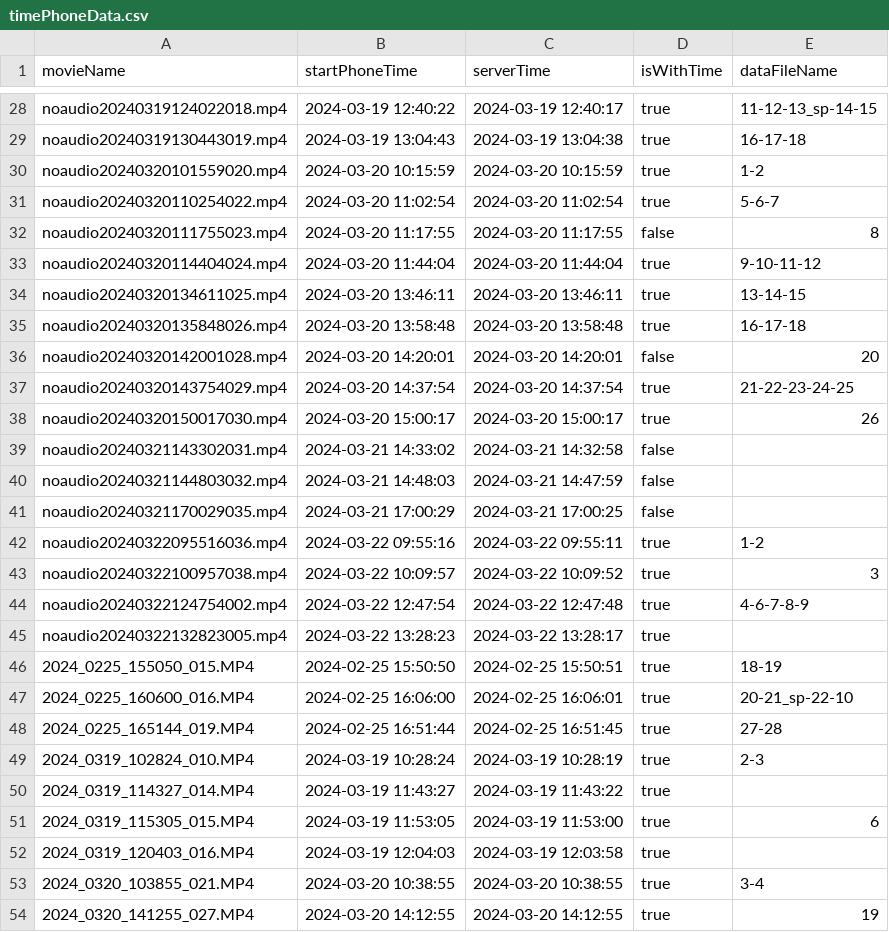
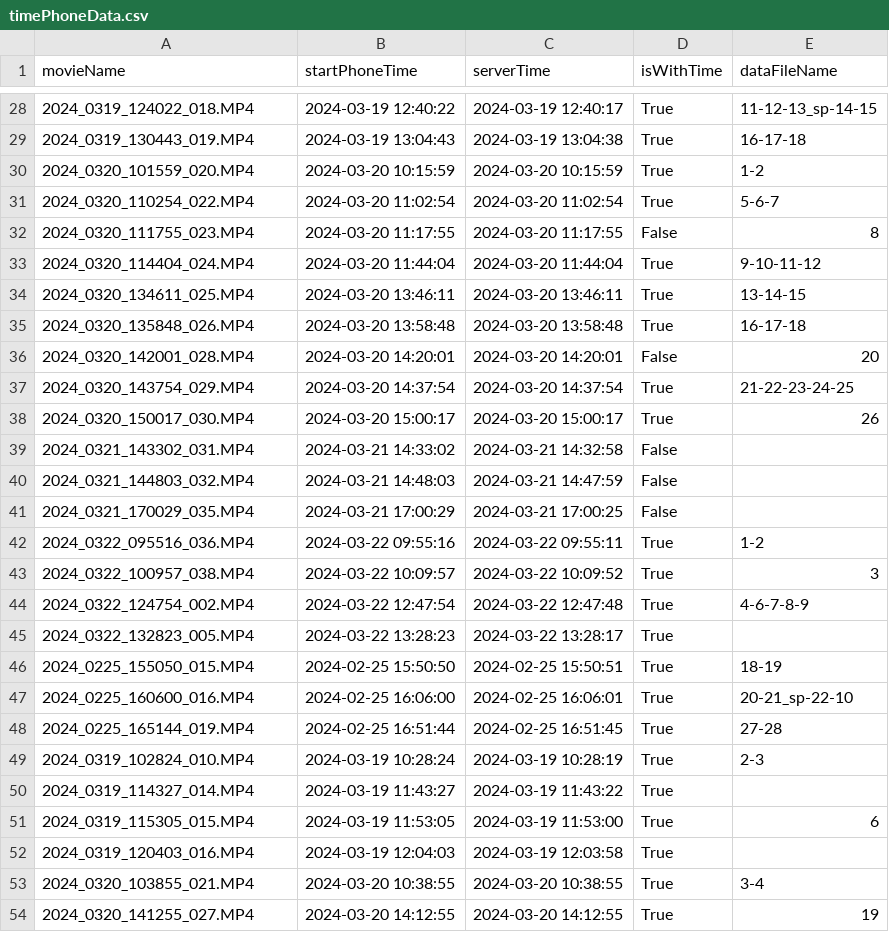
Before and after one commit to yoinker57/pracownia-problemowa, a CSV file: data/timePhoneData.csv, drawn as a sheet; only a part is shown, gaps mark what is left out; the diff covers the shown part only; the diff names each change by its address in the sheet, - before the commit and + after, or states it on an @@ line.

Commit message:
Refactor video processing scripts and update CSV data
- Updated timePhoneData.csv with new filename formats and corrected entries.
- Modified models.ipynb to reflect Python version change.
- Enhanced anonymization.py to include state saving/loading and improved video processing logic.
- Added compare_quality.py for video quality comparison based on PSNR and metadata.
- Implemented fix_filenames.py to standardize video filenames in timePhoneData.csv.
- Created labeledFilms.csv with initial data for video labeling.
- Adjusted synchronizeFilms.py to change input/output directories and improve video trimming logic.

```diff
--- a/data/timePhoneData.csv
+++ b/data/timePhoneData.csv
-A28 (movieName): noaudio20240319124022018.mp4
+A28 (movieName): 2024_0319_124022_018.MP4
-D28:D31 (isWithTime): true
+D28:D31 (isWithTime): True
-A29 (movieName): noaudio20240319130443019.mp4
+A29 (movieName): 2024_0319_130443_019.MP4
-A30 (movieName): noaudio20240320101559020.mp4
+A30 (movieName): 2024_0320_101559_020.MP4
-A31 (movieName): noaudio20240320110254022.mp4
+A31 (movieName): 2024_0320_110254_022.MP4
-A32 (movieName): noaudio20240320111755023.mp4
+A32 (movieName): 2024_0320_111755_023.MP4
-D32 (isWithTime): false
+D32 (isWithTime): False
-A33 (movieName): noaudio20240320114404024.mp4
+A33 (movieName): 2024_0320_114404_024.MP4
-D33:D35 (isWithTime): true
+D33:D35 (isWithTime): True
-A34 (movieName): noaudio20240320134611025.mp4
+A34 (movieName): 2024_0320_134611_025.MP4
-A35 (movieName): noaudio20240320135848026.mp4
+A35 (movieName): 2024_0320_135848_026.MP4
-A36 (movieName): noaudio20240320142001028.mp4
+A36 (movieName): 2024_0320_142001_028.MP4
-D36 (isWithTime): false
+D36 (isWithTime): False
-A37 (movieName): noaudio20240320143754029.mp4
+A37 (movieName): 2024_0320_143754_029.MP4
-D37:D38 (isWithTime): true
+D37:D38 (isWithTime): True
-A38 (movieName): noaudio20240320150017030.mp4
+A38 (movieName): 2024_0320_150017_030.MP4
-A39 (movieName): noaudio20240321143302031.mp4
+A39 (movieName): 2024_0321_143302_031.MP4
-D39:D41 (isWithTime): false
+D39:D41 (isWithTime): False
-A40 (movieName): noaudio20240321144803032.mp4
+A40 (movieName): 2024_0321_144803_032.MP4
-A41 (movieName): noaudio20240321170029035.mp4
+A41 (movieName): 2024_0321_170029_035.MP4
-A42 (movieName): noaudio20240322095516036.mp4
+A42 (movieName): 2024_0322_095516_036.MP4
-D42:D54 (isWithTime): true
+D42:D54 (isWithTime): True
-A43 (movieName): noaudio20240322100957038.mp4
+A43 (movieName): 2024_0322_100957_038.MP4
-A44 (movieName): noaudio20240322124754002.mp4
+A44 (movieName): 2024_0322_124754_002.MP4
-A45 (movieName): noaudio20240322132823005.mp4
+A45 (movieName): 2024_0322_132823_005.MP4
```
Also changed, not shown: 56 edited cells elsewhere in this file, 7 other files.
